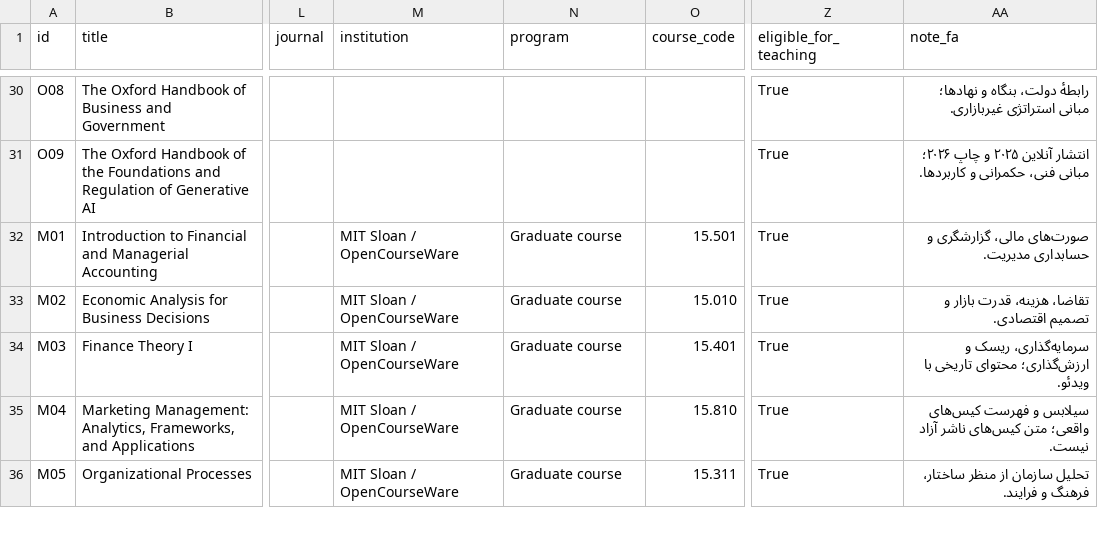
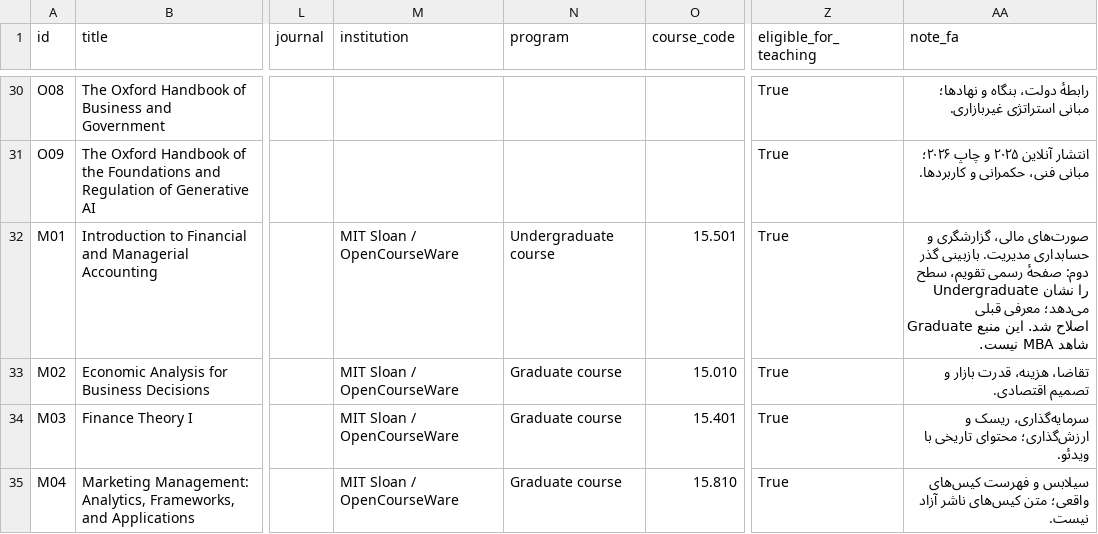
Before and after one commit to Hamrez95/StrategicManagementPanel, a CSV file: docs/research/mba-source-library/source-register.csv, drawn as a sheet; only a part is shown, gaps mark what is left out; the shorter side is filled out with more unchanged rows; the diff names each change by its address in the sheet, - before the commit and + after, or states it on an @@ line.

Commit message:
docs: track MBA research tasks and outline shared core with pilot

```diff
--- a/docs/research/mba-source-library/source-register.csv
+++ b/docs/research/mba-source-library/source-register.csv
-N32 (program): Graduate course
+N32 (program): Undergraduate course
-AA32 (note_fa): …حسابداری مدیریت.
+AA32 (note_fa): …حسابداری مدیریت. بازبینی گذر دوم: صفحهٔ رسمی تقویم، سطح Undergraduate را نشان می‌دهد؛ معرفی قبلی Graduate اصلاح شد. این منبع شاهد MBA نیست.
```
Also changed, not shown: 35 other files.
